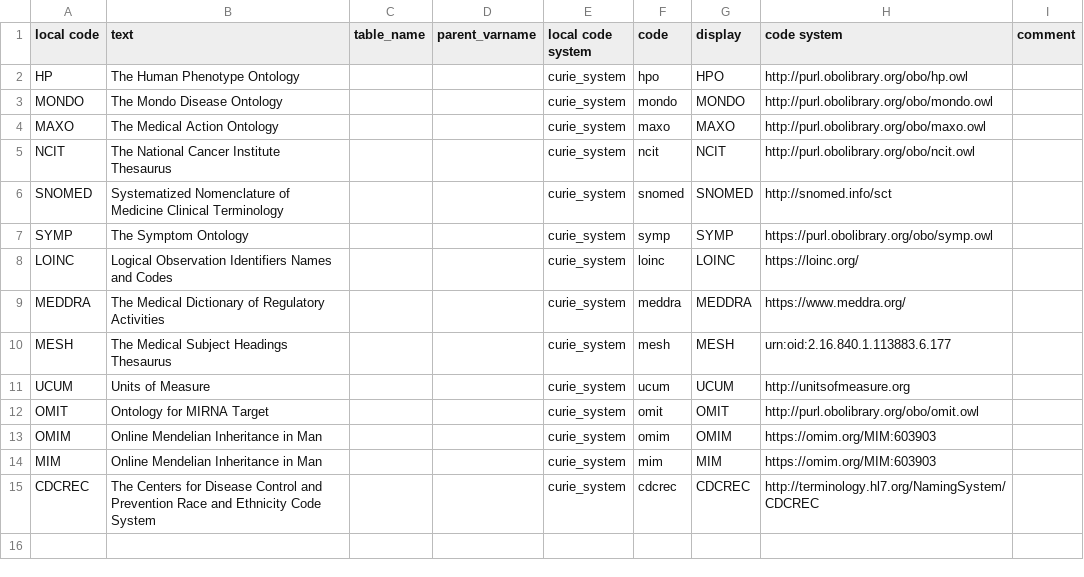
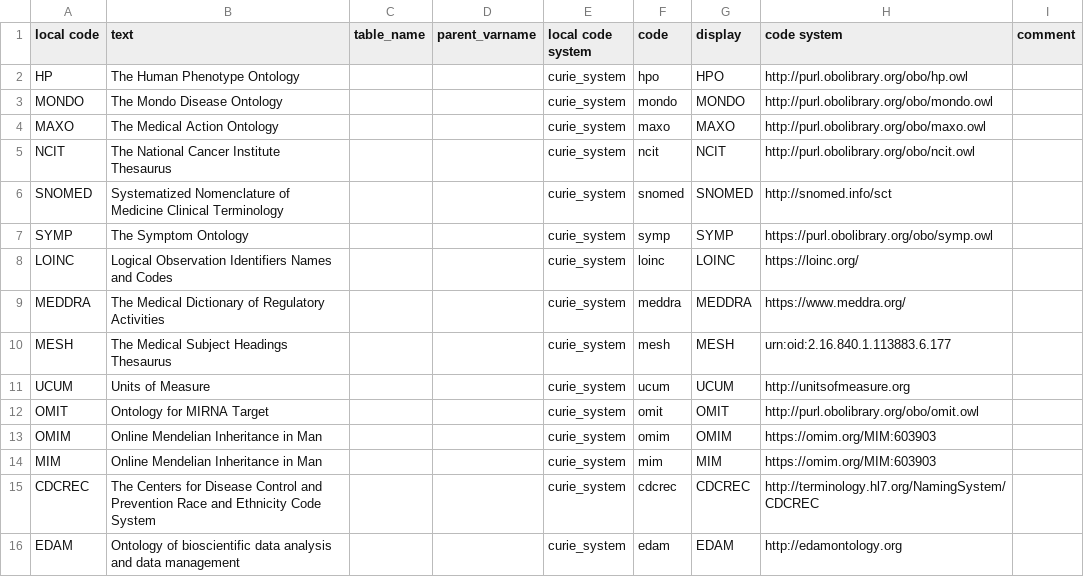
Before and after one commit to anvilproject/ncpi-anvil-whistle-projections, a CSV file: harmony/curie_systems.csv, drawn as a sheet.

```diff
--- a/harmony/curie_systems.csv
+++ b/harmony/curie_systems.csv
@@ -15 +15,2 @@ MIM,Online Mendelian Inheritance in Man,,,curie_system,mim,MIM,https://omim.org/
 CDCREC,The Centers for Disease Control and Prevention Race and Ethnicity Code System,,,curie_system,cdcrec,CDCREC,http://terminology.hl7.org/NamingSystem/CDCREC,,
+EDAM,Ontology of bioscientific data analysis and data management,,,curie_system,edam,EDAM,http://edamontology.org,,
```
Also changed, not shown: 1 other file.
